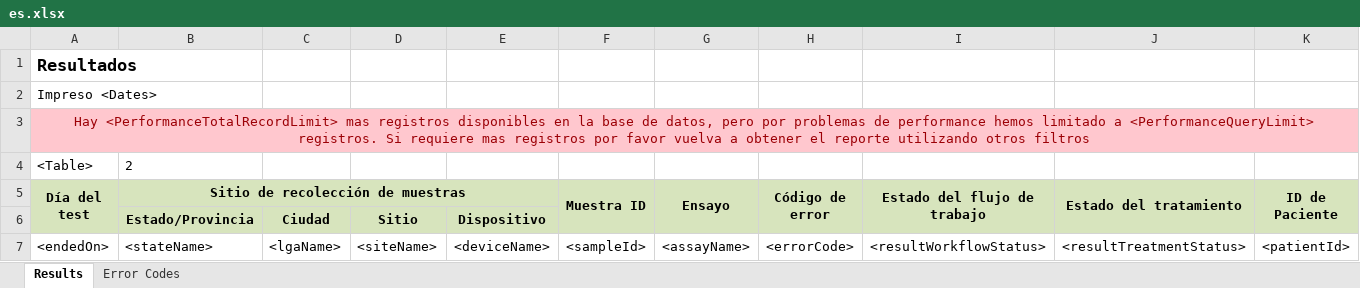
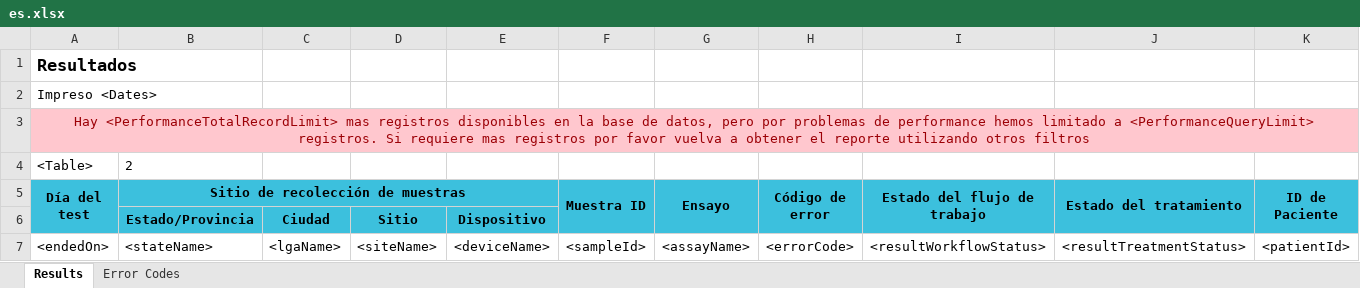
Before and after one commit to RahatSaqib/aspect, an Excel workbook: api/templates/all_results/es.xlsx, sheet Results, drawn as a sheet; values as stored, in another font and other column widths than the file's, no borders; the diff names each change by its address in the sheet, - before the commit and + after, or states it on an @@ line.

Commit message:
Changed the header color of the all results report

```diff
--- a/api/templates/all_results/es.xlsx (sheet Results)
+++ b/api/templates/all_results/es.xlsx (sheet Results)
-A5:B5 fill: #D7E4BD
+A5:B5 fill: #3CC0DD
-C5:E5 fill: none
+C5:E5 fill: #3CC0DD
-F5:K5 fill: #D7E4BD
+F5:K5 fill: #3CC0DD
-A6 fill: none
+A6 fill: #3CC0DD
-B6:G6 fill: #D7E4BD
+B6:G6 fill: #3CC0DD
-H6:J6 fill: none
+H6:J6 fill: #3CC0DD
-K6 fill: #D7E4BD
+K6 fill: #3CC0DD
```
Also changed, not shown: api/templates/all_results/en.xlsx, api/templates/all_results/uk.xlsx.
